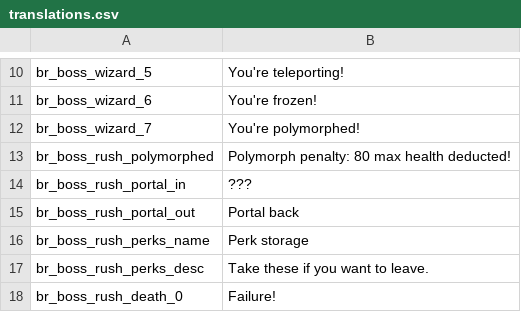
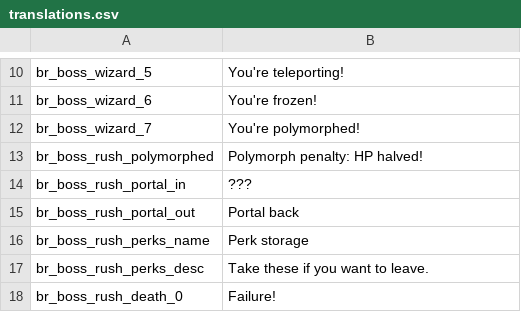
Before and after one commit to GrahamBurgers/BossReworks, a CSV file: translations.csv, drawn as a sheet; only a part is shown, gaps mark what is left out.

```diff
--- a/translations.csv
+++ b/translations.csv
@@ -12,3 +12,3 @@ br_boss_wizard_6,"You're frozen!",,,,,,,,,,,,,
 br_boss_wizard_7,"You're polymorphed!",,,,,,,,,,,,,
-br_boss_rush_polymorphed,"Polymorph penalty: 80 max health deducted!",,,,,,,,,,,,,
+br_boss_rush_polymorphed,"Polymorph penalty: HP halved!",,,,,,,,,,,,,
 br_boss_rush_portal_in,"???",,,,,,,,,,,,,
```
Also changed, not shown: 9 other files.
